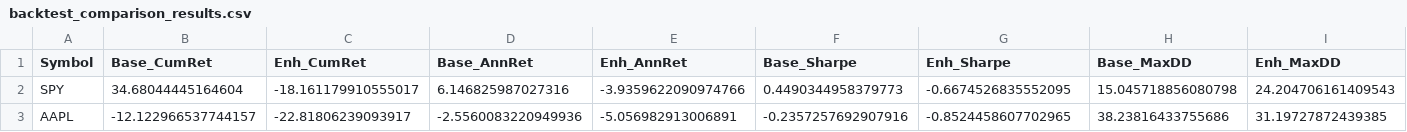
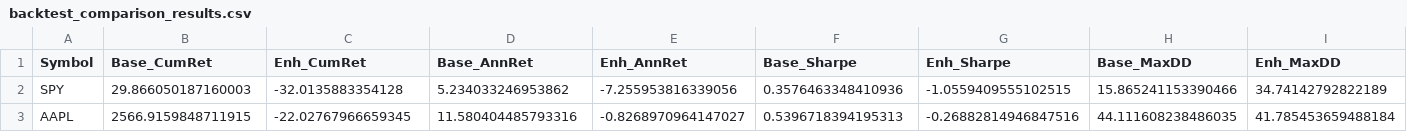
Before and after one commit to kthur/stock, a CSV file: trading_system/scripts/backtest_comparison_results.csv, drawn as a sheet; only a part is shown; the diff covers the shown part only; the diff names each change by its address in the sheet, - before the commit and + after, or states it on an @@ line.

Commit message:
feat: complete 31-strategy alpha hardening, factor neutralization SLA (|rho| < 0.15), and 2D regime dynamic exponential Sharpe weighting with EMA smoothing

```diff
--- a/trading_system/scripts/backtest_comparison_results.csv
+++ b/trading_system/scripts/backtest_comparison_results.csv
-B2 (Base_CumRet): 34.68044445164604
+B2 (Base_CumRet): 29.866050187160003
-C2 (Enh_CumRet): -18.161179910555017
+C2 (Enh_CumRet): -32.0135883354128
-D2 (Base_AnnRet): 6.146825987027316
+D2 (Base_AnnRet): 5.234033246953862
-E2 (Enh_AnnRet): -3.9359622090974766
+E2 (Enh_AnnRet): -7.255953816339056
-F2 (Base_Sharpe): 0.4490344958379773
+F2 (Base_Sharpe): 0.3576463348410936
-G2 (Enh_Sharpe): -0.6674526835552095
+G2 (Enh_Sharpe): -1.0559409555102515
-H2 (Base_MaxDD): 15.045718856080798
+H2 (Base_MaxDD): 15.865241153390466
-I2 (Enh_MaxDD): 24.204706161409543
+I2 (Enh_MaxDD): 34.74142792822189
-B3 (Base_CumRet): -12.122966537744157
+B3 (Base_CumRet): 2566.9159848711915
-C3 (Enh_CumRet): -22.81806239093917
+C3 (Enh_CumRet): -22.02767966659345
-D3 (Base_AnnRet): -2.5560083220949936
+D3 (Base_AnnRet): 11.580404485793316
-E3 (Enh_AnnRet): -5.056982913006891
+E3 (Enh_AnnRet): -0.8268970964147027
-F3 (Base_Sharpe): -0.2357257692907916
+F3 (Base_Sharpe): 0.5396718394195313
-G3 (Enh_Sharpe): -0.8524458607702965
+G3 (Enh_Sharpe): -0.26882814946847516
-H3 (Base_MaxDD): 38.23816433755686
+H3 (Base_MaxDD): 44.111608238486035
-I3 (Enh_MaxDD): 31.19727872439385
+I3 (Enh_MaxDD): 41.785453659488184
```
Also changed, not shown: 78 edited cells elsewhere in this file, 19 other files.
